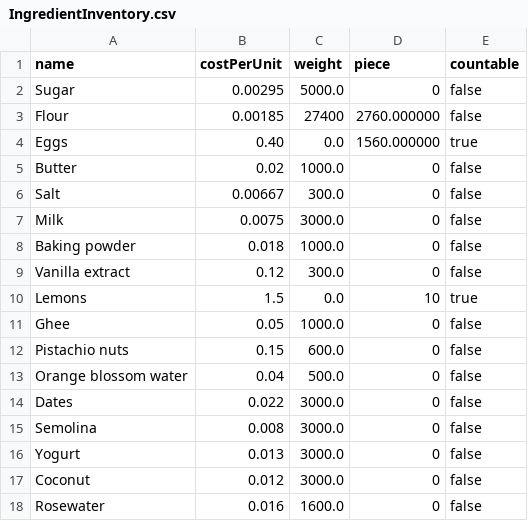
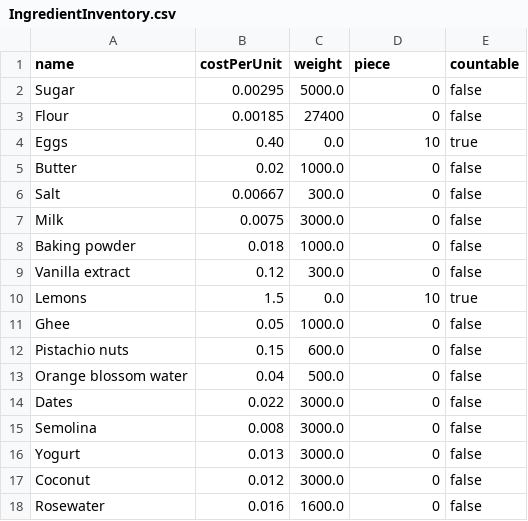
Before and after one commit to WenHao1223/cpt113-asgn1, a CSV file: files/IngredientInventory.csv, drawn as a sheet.

```diff
--- a/files/IngredientInventory.csv
+++ b/files/IngredientInventory.csv
@@ -2,4 +2,4 @@ name,costPerUnit,weight,piece,countable
 Sugar,0.00295,5000.0,0,false
-Flour,0.00185,27400,2760.000000,false
-Eggs,0.40,0.0,1560.000000,true
+Flour,0.00185,27400,0,false
+Eggs,0.40,0.0,10,true
 Butter,0.02,1000.0,0,false
```
Also changed, not shown: 2 other files.
